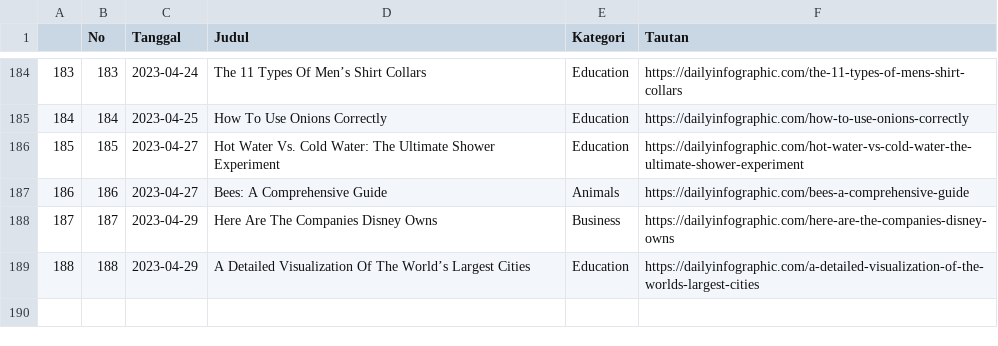
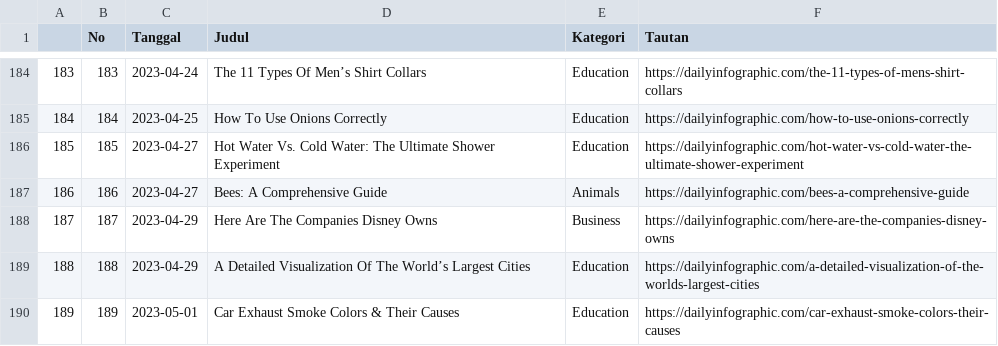
Before and after one commit to raisrais/mytwet_bot, a CSV file: data/da_infographic.csv, drawn as a sheet; only a part is shown, gaps mark what is left out.

```diff
--- a/data/da_infographic.csv
+++ b/data/da_infographic.csv
@@ -189 +189,2 @@
 "188",188,2023-04-29,"A Detailed Visualization Of The World’s Largest Cities","Education","https://dailyinfographic.com/a-detailed-visualization-of-the-worlds-largest-cities"
+"189",189,2023-05-01,"Car Exhaust Smoke Colors & Their Causes","Education","https://dailyinfographic.com/car-exhaust-smoke-colors-their-causes"
```
